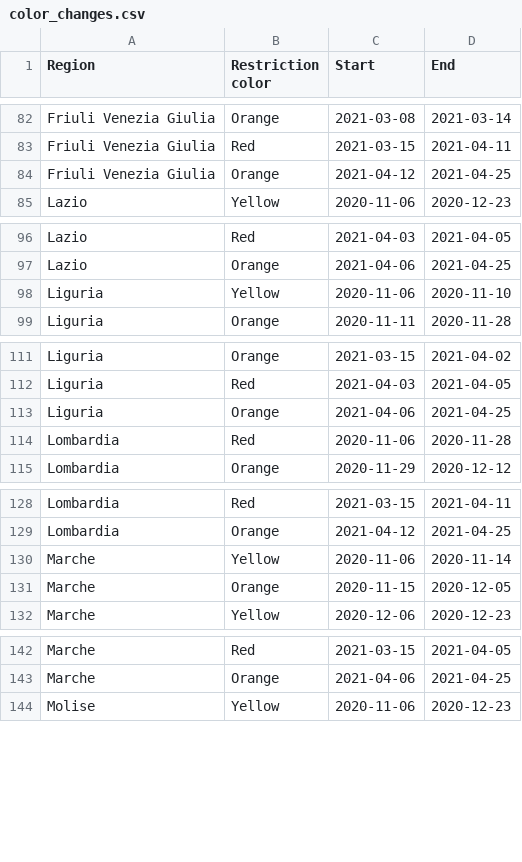
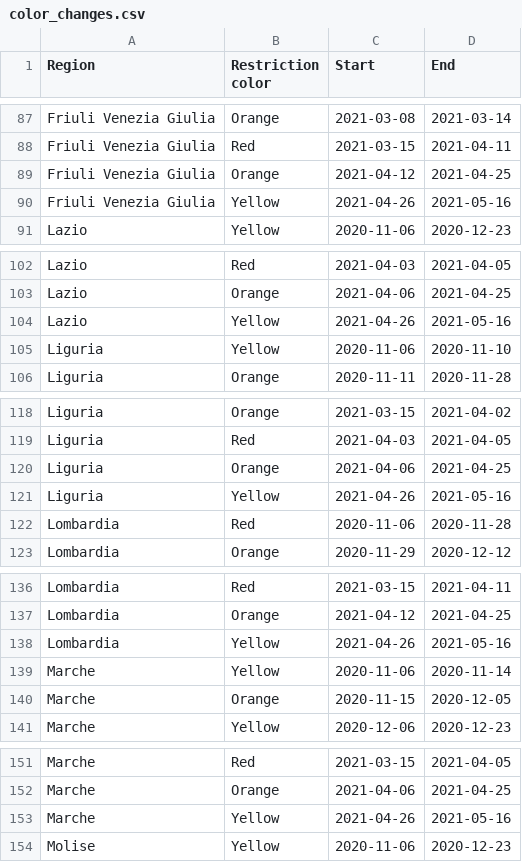
Before and after one commit to nicolezattarin/COVID19-Italy-phase2-enriched-dataset, a CSV file: region_colors/color_changes.csv, drawn as a sheet; only a part is shown, gaps mark what is left out; the diff covers the shown part only; the diff names each change by its address in the sheet, - before the commit and + after, or states it on an @@ line.

```diff
--- a/region_colors/color_changes.csv
+++ b/region_colors/color_changes.csv
+row 90: Friuli Venezia Giulia | Yellow | 2021-04-26 | 2021-05-16
+row 104: Lazio | Yellow | 2021-04-26 | 2021-05-16
+row 121: Liguria | Yellow | 2021-04-26 | 2021-05-16
+row 138: Lombardia | Yellow | 2021-04-26 | 2021-05-16
+row 153: Marche | Yellow | 2021-04-26 | 2021-05-16
```
Also changed, not shown: 18 added rows and 17 edited cells elsewhere in this file, daily_region_data/scripts/colors_daily.csv, region_colors/colors_daily.csv, 14 other files.
